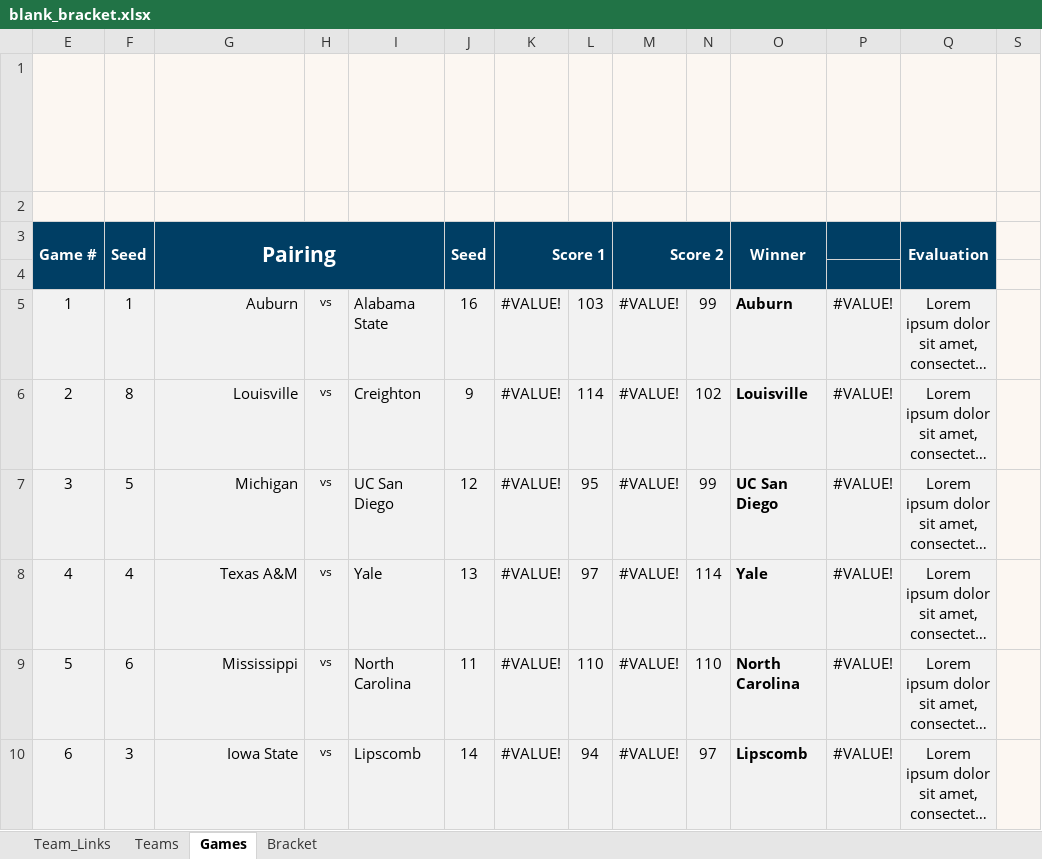
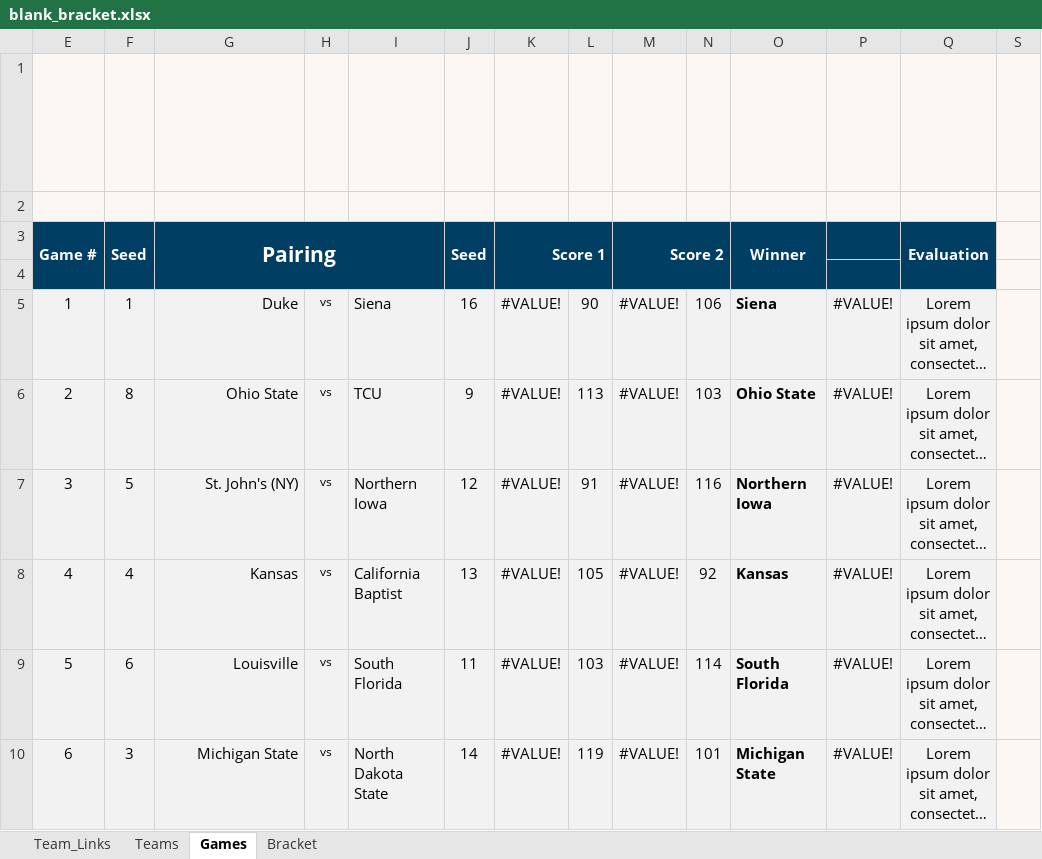
Before and after one commit to AnthonyGallante/KingfisherCourt, an Excel workbook: resources/blank_bracket.xlsx, sheet Games, drawn as a sheet; only a part is shown; long unchanged cells end in …; values as stored, in another font and other column widths than the file's, no borders; the diff covers the shown part only; the diff names each change by its address in the sheet, - before the commit and + after, or states it on an @@ line.

```diff
--- a/resources/blank_bracket.xlsx (sheet Games)
+++ b/resources/blank_bracket.xlsx (sheet Games)
-G5 (Pairing): Auburn
+G5 (Pairing): Duke
-I5: Alabama State
+I5: Siena
-L5: 103
+L5: 90
-N5: 99
+N5: 106
-O5 (Winner): Auburn
+O5 (Winner): Siena
-G6 (Pairing): Louisville
+G6 (Pairing): Ohio State
-I6: Creighton
+I6: TCU
-L6: 114
+L6: 113
-N6: 102
+N6: 103
-O6 (Winner): Louisville
+O6 (Winner): Ohio State
-G7 (Pairing): Michigan
+G7 (Pairing): St. John's (NY)
-I7: UC San Diego
+I7: Northern Iowa
-L7: 95
+L7: 91
-N7: 99
+N7: 116
-O7 (Winner): UC San Diego
+O7 (Winner): Northern Iowa
-G8 (Pairing): Texas A&M
+G8 (Pairing): Kansas
-I8: Yale
+I8: California Baptist
-L8: 97
+L8: 105
-N8: 114
+N8: 92
-O8 (Winner): Yale
+O8 (Winner): Kansas
-G9 (Pairing): Mississippi
+G9 (Pairing): Louisville
-I9: North Carolina
+I9: South Florida
-L9: 110
+L9: 103
-N9: 110
+N9: 114
-O9 (Winner): North Carolina
+O9 (Winner): South Florida
-G10 (Pairing): Iowa State
+G10 (Pairing): Michigan State
-I10: Lipscomb
+I10: North Dakota State
-L10: 94
+L10: 119
-N10: 97
+N10: 101
-O10 (Winner): Lipscomb
+O10 (Winner): Michigan State
```
Also changed, not shown: 312 edited cells elsewhere in this sheet, sheet Bracket, sheet Teams, hidden cells, charts or pictures, 36 other files.
